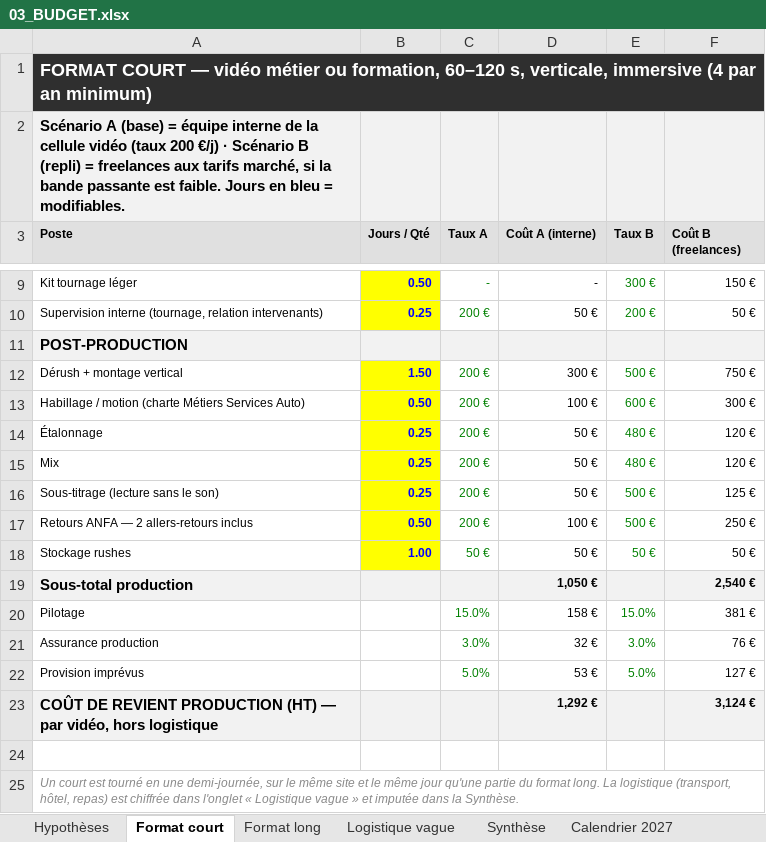
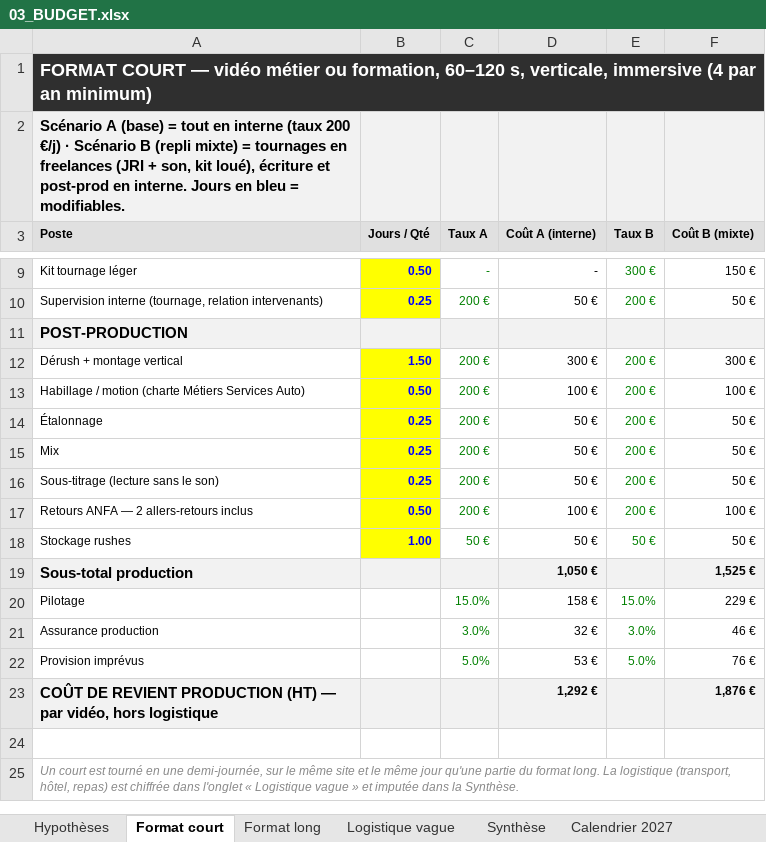
Before and after one commit to RealCoolclint/cellule-video-ao, an Excel workbook: ao/anfa-2027/03_BUDGET.xlsx, sheet Format court, drawn as a sheet; only a part is shown, gaps mark what is left out; values as stored, in another font and other column widths than the file's, no borders; the diff names each change by its address in the sheet, - before the commit and + after, or states it on an @@ line.

```diff
--- a/ao/anfa-2027/03_BUDGET.xlsx (sheet Format court)
+++ b/ao/anfa-2027/03_BUDGET.xlsx (sheet Format court)
-A2 (Poste): …(base) = équipe interne de la cellule vidéo (taux 200 €/j) · Scénario B (repli) = freelances aux tarifs marché, si la bande passante est faible. Jours en…
+A2 (Poste): …(base) = tout en interne (taux 200 €/j) · Scénario B (repli mixte) = tournages en freelances (JRI + son, kit loué), écriture et post-prod en interne. Jours en…
-F3: Coût B (freelances)
+F3: Coût B (mixte)
-E12 (Taux B): 500 €
+E12 (Taux B): 200 €
-F12 (Coût B (mixte)): 750 €
+F12 (Coût B (mixte)): 300 €
-E13 (Taux B): 600 €
+E13 (Taux B): 200 €
-F13 (Coût B (mixte)): 300 €
+F13 (Coût B (mixte)): 100 €
-E14:E15 (Taux B): 480 €
+E14:E15 (Taux B): 200 €
-F14:F15 (Coût B (mixte)): 120 €
+F14:F15 (Coût B (mixte)): 50 €
-E16:E17 (Taux B): 500 €
+E16:E17 (Taux B): 200 €
-F16 (Coût B (mixte)): 125 €
+F16 (Coût B (mixte)): 50 €
-F17 (Coût B (mixte)): 250 €
+F17 (Coût B (mixte)): 100 €
-F19 (Coût B (mixte)): 2,540 €
+F19 (Coût B (mixte)): 1,525 €
-F20 (Coût B (mixte)): 381 €
+F20 (Coût B (mixte)): 229 €
-F21 (Coût B (mixte)): 76 €
+F21 (Coût B (mixte)): 46 €
-F22 (Coût B (mixte)): 127 €
+F22 (Coût B (mixte)): 76 €
-F23 (Coût B (mixte)): 3,124 €
+F23 (Coût B (mixte)): 1,876 €
```
Also changed, not shown: sheet Format long, sheet Synthèse, sheet Hypothèses, sheet Calendrier 2027, formulas that keep their value, 3 other files.
